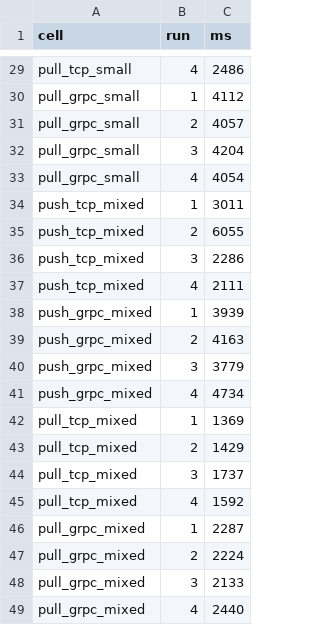
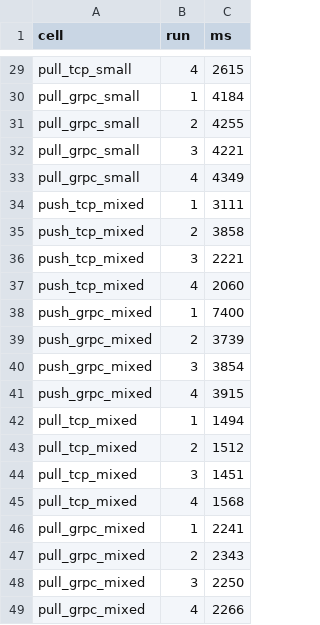
Before and after one commit to roethlar/Blit, a CSV file: docs/bench/otp2-baseline-2026-07-10/runs.csv, drawn as a sheet; only a part is shown, gaps mark what is left out; the diff covers the shown part only; the diff names each change by its address in the sheet, - before the commit and + after, or states it on an @@ line.

```diff
--- a/docs/bench/otp2-baseline-2026-07-10/runs.csv
+++ b/docs/bench/otp2-baseline-2026-07-10/runs.csv
-C29 (ms): 2486
+C29 (ms): 2615
-C30 (ms): 4112
+C30 (ms): 4184
-C31 (ms): 4057
+C31 (ms): 4255
-C32 (ms): 4204
+C32 (ms): 4221
-C33 (ms): 4054
+C33 (ms): 4349
-C34 (ms): 3011
+C34 (ms): 3111
-C35 (ms): 6055
+C35 (ms): 3858
-C36 (ms): 2286
+C36 (ms): 2221
-C37 (ms): 2111
+C37 (ms): 2060
-C38 (ms): 3939
+C38 (ms): 7400
-C39 (ms): 4163
+C39 (ms): 3739
-C40 (ms): 3779
+C40 (ms): 3854
-C41 (ms): 4734
+C41 (ms): 3915
-C42 (ms): 1369
+C42 (ms): 1494
-C43 (ms): 1429
+C43 (ms): 1512
-C44 (ms): 1737
+C44 (ms): 1451
-C45 (ms): 1592
+C45 (ms): 1568
-C46 (ms): 2287
+C46 (ms): 2241
-C47 (ms): 2224
+C47 (ms): 2343
-C48 (ms): 2133
+C48 (ms): 2250
-C49 (ms): 2440
+C49 (ms): 2266
```
Also changed, not shown: 27 edited cells elsewhere in this file, docs/bench/otp2-baseline-2026-07-10/summary.csv, 9 other files.
